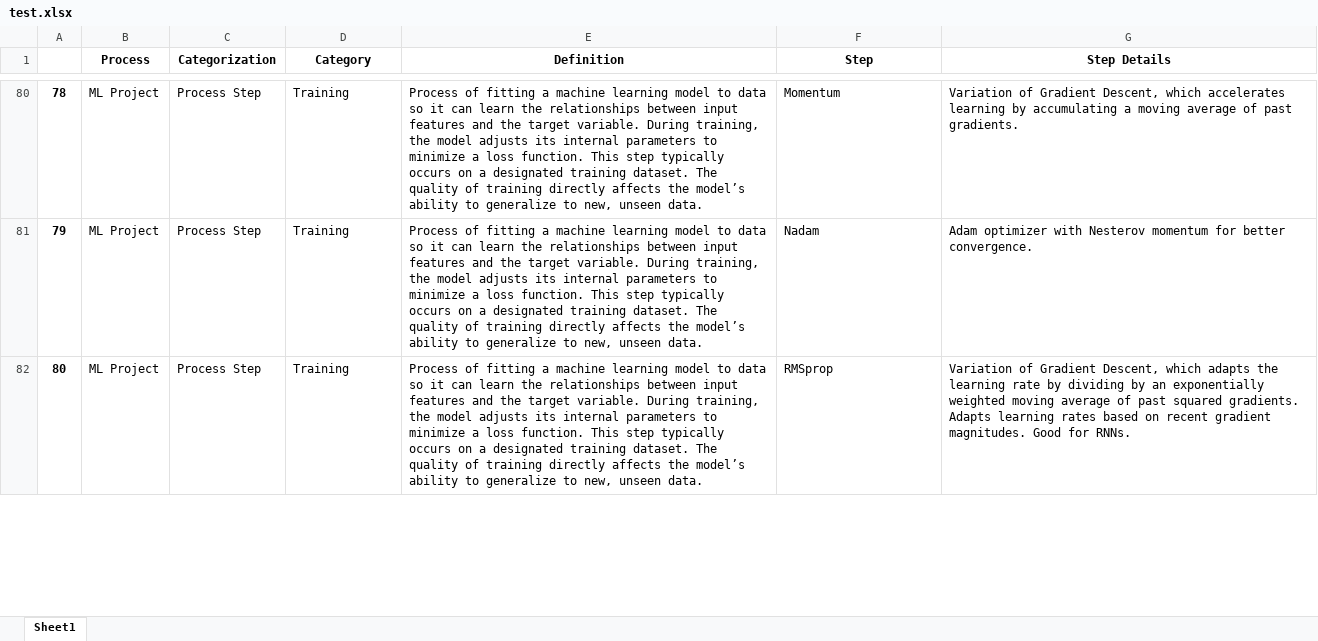
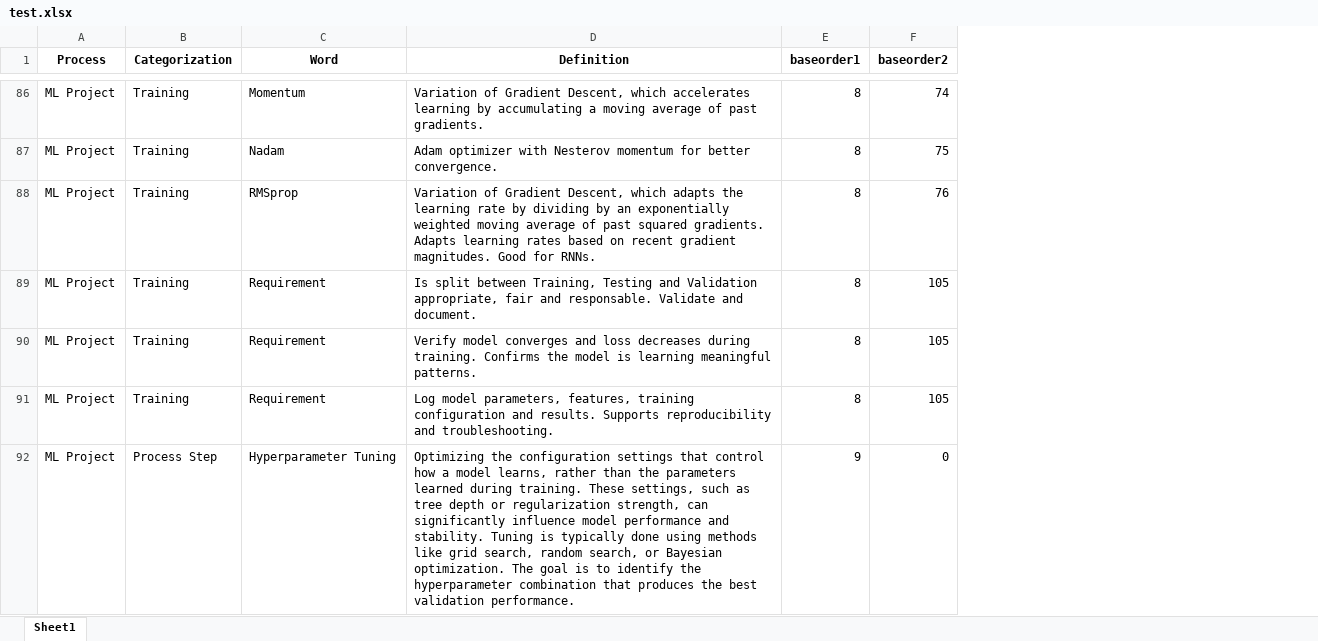
Before and after one commit to derek-dewald/Python_Tools, an Excel workbook: JupyterNotebooks/test.xlsx, sheet Sheet1, drawn as a sheet; only a part is shown, gaps mark what is left out; values as stored, in another font and other column widths than the file's, no borders; removed rows and columns are numbered as before the commit, all else as after; the diff covers the shown part only; the diff names each change by its address in the sheet, - before the commit and + after, or states it on an @@ line.

```diff
--- a/JupyterNotebooks/test.xlsx (sheet Sheet1)
+++ b/JupyterNotebooks/test.xlsx (sheet Sheet1)
-column A, rows 80-82: 78 | 79 | 80
-column C (Categorization), rows 80-82: all Process Step
-column E (Definition), rows 80-82: all Process of fitting a machine learning model to data so it can learn the relationships between input features and the target variable. During training, the model adjusts its internal parameters to minimize a loss function. This step typically occurs on a designated training dataset. The quality of training directly affects the model’s ability to generalize to new, unseen data.
+column E (baseorder1), rows 86-88: all 8
+column F (baseorder2), rows 86-88: 74 | 75 | 76
-B1: Category
+B1: Categorization
-C1: Step
+C1: Word
-D1: Step Details
+D1: Definition
@@ row 69 moved to row 89: ML Project @@
+row 90: ML Project | Training | Requirement | Verify model converges and loss decreases during training. Confirms the model is learning meaningful patterns. | 8 | 105
@@ row 71 moved to row 91: ML Project @@
+row 92: ML Project | Process Step | Hyperparameter Tuning | Optimizing the configuration settings that control how a model learns, rather than the parameters learned during training. These settings, such as tree depth or regularization strength, can significantly influence model performance and stability. Tuning is typically done using methods like grid search, random search, or Bayesian optimization. The goal is to identify the hyperparameter combination that produces the best validation performance. | 9 | 0
```
Also changed, not shown: 14 added rows, 1 removed row, 9 moved rows and 12 edited cells elsewhere in this sheet, 7 other files.
